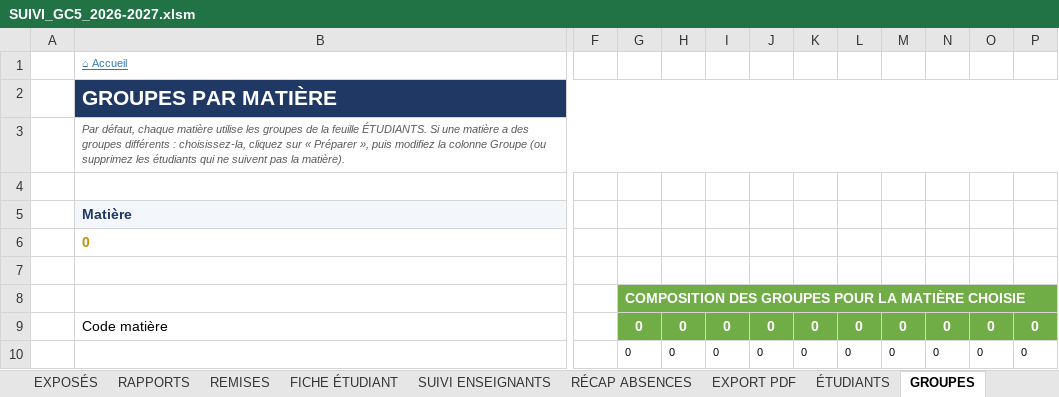
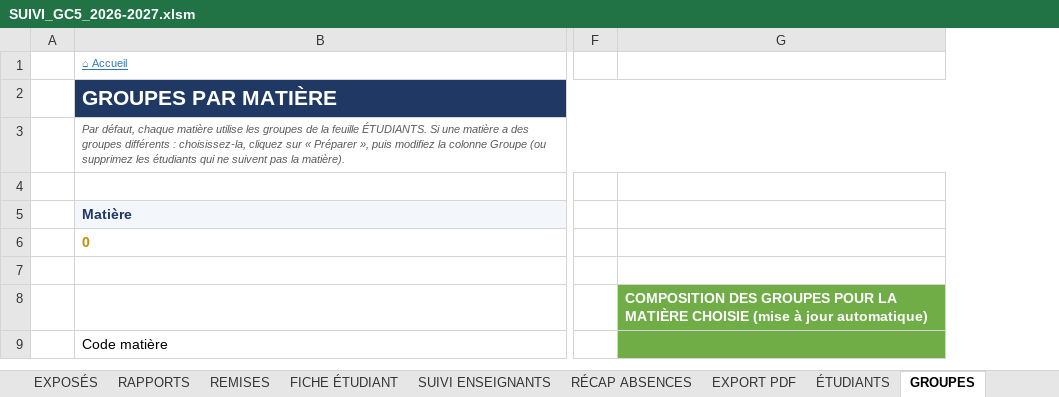
Before and after one commit to Chickpoenou/projet2, an Excel workbook: SUIVI_GC5_2026-2027.xlsm, sheet GROUPES, drawn as a sheet; only a part is shown, gaps mark what is left out; values as stored, in another font and other column widths than the file's, no borders; charts and pictures and table styles not drawn; removed rows and columns are numbered as before the commit, all else as after; rows hold the shown columns only; the diff names each change by its address in the sheet, - before the commit and + after, or states it on an @@ line.

```diff
--- a/SUIVI_GC5_2026-2027.xlsm (sheet GROUPES)
+++ b/SUIVI_GC5_2026-2027.xlsm (sheet GROUPES)
-column G, rows 8-9: COMPOSITION DES GROUPES POUR LA MATIÈRE CHOISIE | 0
-column H, row 9: 0
-column I, row 9: 0
-column J, row 9: 0
-column K, row 9: 0
-column L, row 9: 0
-column M, row 9: 0
-column N, row 9: 0
-column O, row 9: 0
-column P, row 9: 0
+column G, row 8: COMPOSITION DES GROUPES POUR LA MATIÈRE CHOISIE (mise à jour automatique)
-row 10:  |  |  | 0 | 0 | 0 | 0 | 0 | 0 | 0 | 0 | 0 | 0
```
Also changed, not shown: sheet EXPOSÉS, sheet FICHE ÉTUDIANT, sheet SUIVI ENSEIGNANTS, formulas that keep their value, charts or pictures, 10 other files.
